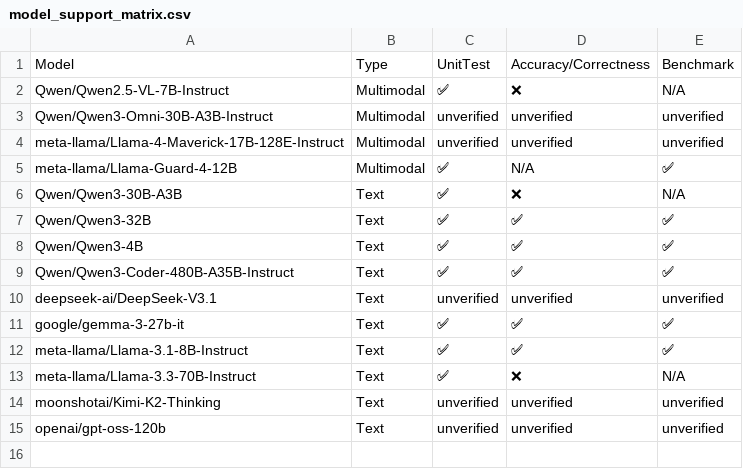
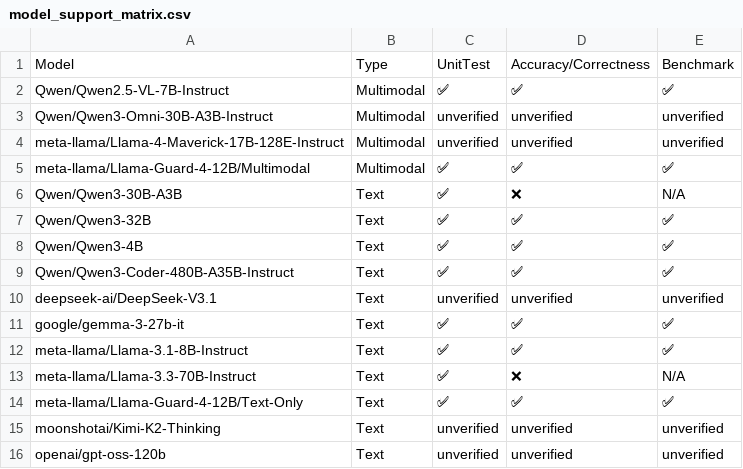
Before and after one commit to inkitori/claude-deepseek-v4, a CSV file: support_matrices/nightly/default/v7/model_support_matrix.csv, drawn as a sheet.

```diff
--- a/support_matrices/nightly/default/v7/model_support_matrix.csv
+++ b/support_matrices/nightly/default/v7/model_support_matrix.csv
@@ -1,6 +1,6 @@
 Model,Type,UnitTest,Accuracy/Correctness,Benchmark
-"Qwen/Qwen2.5-VL-7B-Instruct",Multimodal,✅,❌,N/A
+"Qwen/Qwen2.5-VL-7B-Instruct",Multimodal,✅,✅,✅
 "Qwen/Qwen3-Omni-30B-A3B-Instruct",Multimodal,unverified,unverified,unverified
 "meta-llama/Llama-4-Maverick-17B-128E-Instruct",Multimodal,unverified,unverified,unverified
-"meta-llama/Llama-Guard-4-12B",Multimodal,✅,N/A,✅
+"meta-llama/Llama-Guard-4-12B/Multimodal",Multimodal,✅,✅,✅
 "Qwen/Qwen3-30B-A3B",Text,✅,❌,N/A
@@ -13,2 +13,3 @@ Model,Type,UnitTest,Accuracy/Correctness,Benchmark
 "meta-llama/Llama-3.3-70B-Instruct",Text,✅,❌,N/A
+"meta-llama/Llama-Guard-4-12B/Text-Only",Text,✅,✅,✅
 "moonshotai/Kimi-K2-Thinking",Text,unverified,unverified,unverified
```
Also changed, not shown: support_matrices/nightly/default/v6/model_support_matrix.csv, support_matrices/nightly/flax_nnx/v6/model_support_matrix.csv, 5 other files.
